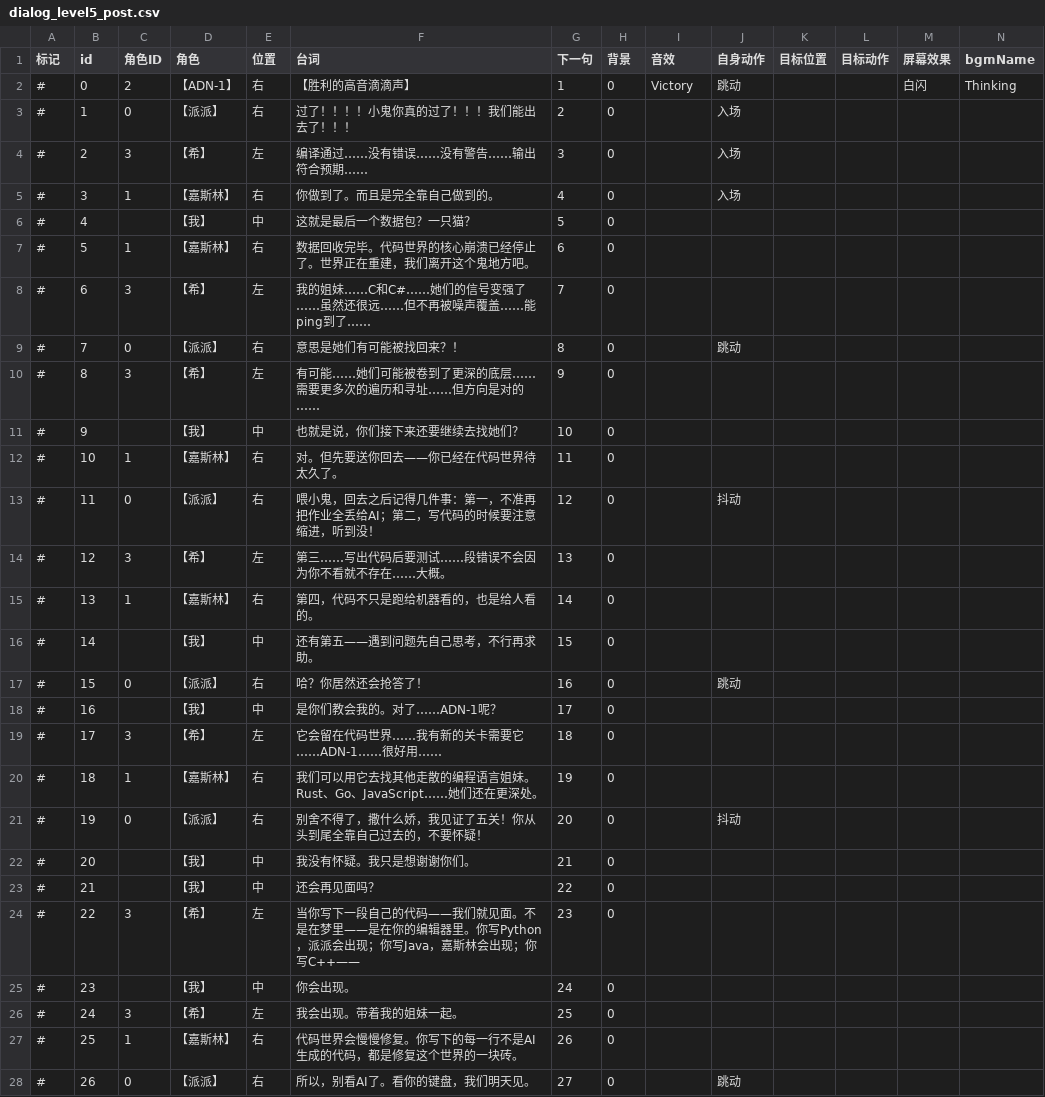
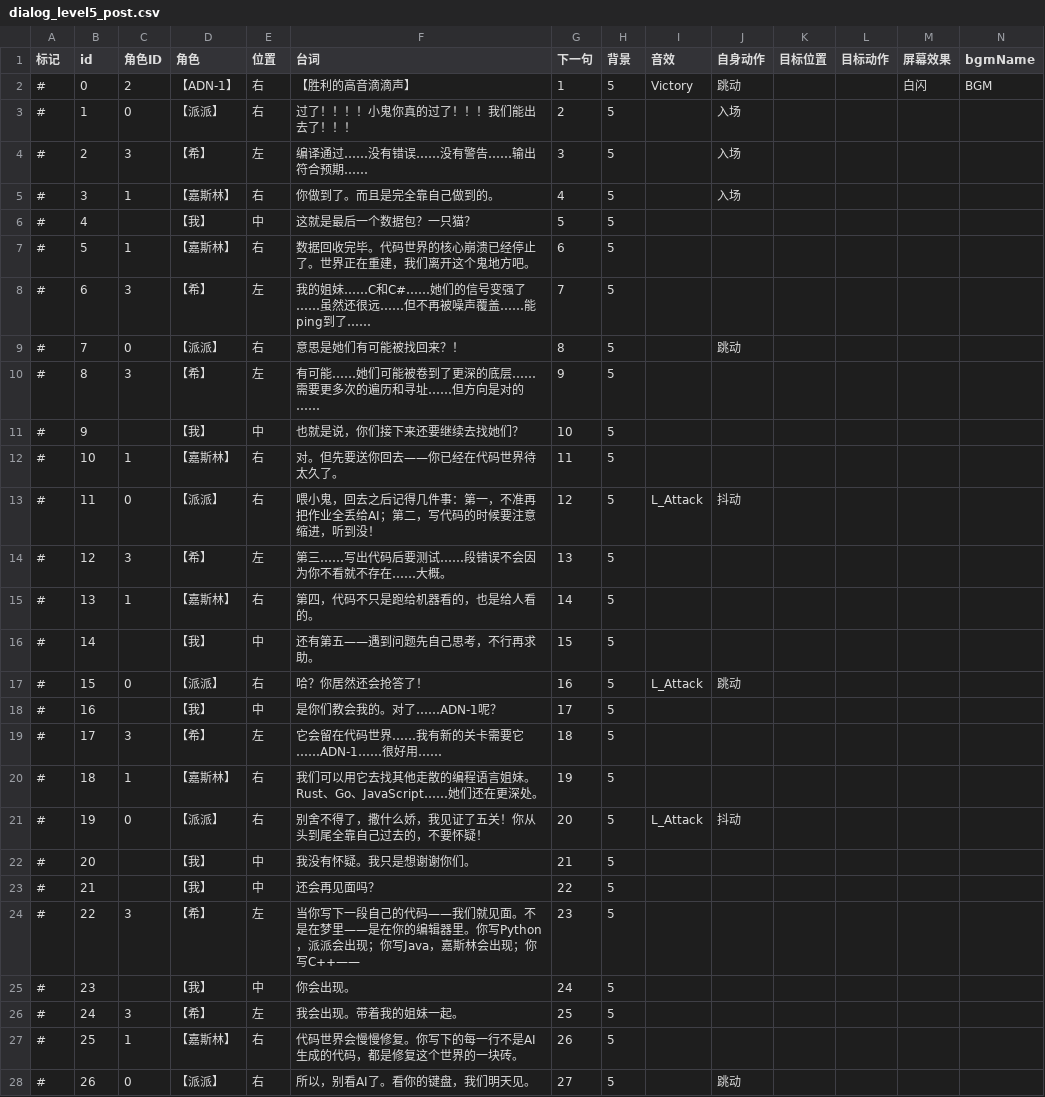
Before and after one commit to Thelia-Lzr/BoomJam26, a CSV file: Assets/Resource/Dialog/dialog_level5_post.csv, drawn as a sheet; only a part is shown; the diff covers the shown part only.

Commit message:
Update dialog audio cues and sync sound setup

```diff
--- a/Assets/Resource/Dialog/dialog_level5_post.csv
+++ b/Assets/Resource/Dialog/dialog_level5_post.csv
@@ -2,27 +2,27 @@
-"#","0","2","【ADN-1】","右","【胜利的高音滴滴声】","1","0","Victory","跳动","","","白闪","Thinking"
-"#","1","0","【派派】","右","过了！！！！小鬼你真的过了！！！我们能出去了！！！","2","0","","入场","","","",""
-"#","2","3","【希】","左","编译通过……没有错误……没有警告……输出符合预期……","3","0","","入场","","","",""
-"#","3","1","【嘉斯林】","右","你做到了。而且是完全靠自己做到的。","4","0","","入场","","","",""
-"#","4","","【我】","中","这就是最后一个数据包？一只猫？","5","0","","","","","",""
-"#","5","1","【嘉斯林】","右","数据回收完毕。代码世界的核心崩溃已经停止了。世界正在重建，我们离开这个鬼地方吧。","6","0","","","","","",""
-"#","6","3","【希】","左","我的姐妹……C和C#……她们的信号变强了……虽然还很远……但不再被噪声覆盖……能ping到了……","7","0","","","","","",""
-"#","7","0","【派派】","右","意思是她们有可能被找回来？！","8","0","","跳动","","","",""
-"#","8","3","【希】","左","有可能……她们可能被卷到了更深的底层……需要更多次的遍历和寻址……但方向是对的……","9","0","","","","","",""
-"#","9","","【我】","中","也就是说，你们接下来还要继续去找她们？","10","0","","","","","",""
-"#","10","1","【嘉斯林】","右","对。但先要送你回去——你已经在代码世界待太久了。","11","0","","","","","",""
-"#","11","0","【派派】","右","喂小鬼，回去之后记得几件事：第一，不准再把作业全丢给AI；第二，写代码的时候要注意缩进，听到没！","12","0","","抖动","","","",""
-"#","12","3","【希】","左","第三……写出代码后要测试……段错误不会因为你不看就不存在……大概。","13","0","","","","","",""
-"#","13","1","【嘉斯林】","右","第四，代码不只是跑给机器看的，也是给人看的。","14","0","","","","","",""
-"#","14","","【我】","中","还有第五——遇到问题先自己思考，不行再求助。","15","0","","","","","",""
-"#","15","0","【派派】","右","哈？你居然还会抢答了！","16","0","","跳动","","","",""
-"#","16","","【我】","中","是你们教会我的。对了……ADN-1呢？","17","0","","","","","",""
-"#","17","3","【希】","左","它会留在代码世界……我有新的关卡需要它……ADN-1……很好用……","18","0","","","","","",""
-"#","18","1","【嘉斯林】","右","我们可以用它去找其他走散的编程语言姐妹。Rust、Go、JavaScript……她们还在更深处。","19","0","","","","","",""
-"#","19","0","【派派】","右","别舍不得了，撒什么娇，我见证了五关！你从头到尾全靠自己过去的，不要怀疑！","20","0","","抖动","","","",""
-"#","20","","【我】","中","我没有怀疑。我只是想谢谢你们。","21","0","","","","","",""
-"#","21","","【我】","中","还会再见面吗？","22","0","","","","","",""
-"#","22","3","【希】","左","当你写下一段自己的代码——我们就见面。不是在梦里——是在你的编辑器里。你写Python，派派会出现；你写Java，嘉斯林会出现；你写C++——","23","0","","","","","",""
-"#","23","","【我】","中","你会出现。","24","0","","","","","",""
-"#","24","3","【希】","左","我会出现。带着我的姐妹一起。","25","0","","","","","",""
-"#","25","1","【嘉斯林】","右","代码世界会慢慢修复。你写下的每一行不是AI生成的代码，都是修复这个世界的一块砖。","26","0","","","","","",""
-"#","26","0","【派派】","右","所以，别看AI了。看你的键盘，我们明天见。","27","0","","跳动","","","",""
+#,0,2,【ADN-1】,右,【胜利的高音滴滴声】,1,5,Victory,跳动,,,白闪,BGM
+#,1,0,【派派】,右,过了！！！！小鬼你真的过了！！！我们能出去了！！！,2,5,,入场,,,,
+#,2,3,【希】,左,编译通过……没有错误……没有警告……输出符合预期……,3,5,,入场,,,,
+#,3,1,【嘉斯林】,右,你做到了。而且是完全靠自己做到的。,4,5,,入场,,,,
+#,4,,【我】,中,这就是最后一个数据包？一只猫？,5,5,,,,,,
+#,5,1,【嘉斯林】,右,数据回收完毕。代码世界的核心崩溃已经停止了。世界正在重建，我们离开这个鬼地方吧。,6,5,,,,,,
+#,6,3,【希】,左,我的姐妹……C和C#……她们的信号变强了……虽然还很远……但不再被噪声覆盖……能ping到了……,7,5,,,,,,
+#,7,0,【派派】,右,意思是她们有可能被找回来？！,8,5,,跳动,,,,
+#,8,3,【希】,左,有可能……她们可能被卷到了更深的底层……需要更多次的遍历和寻址……但方向是对的……,9,5,,,,,,
+#,9,,【我】,中,也就是说，你们接下来还要继续去找她们？,10,5,,,,,,
+#,10,1,【嘉斯林】,右,对。但先要送你回去——你已经在代码世界待太久了。,11,5,,,,,,
+#,11,0,【派派】,右,喂小鬼，回去之后记得几件事：第一，不准再把作业全丢给AI；第二，写代码的时候要注意缩进，听到没！,12,5,L_Attack,抖动,,,,
+#,12,3,【希】,左,第三……写出代码后要测试……段错误不会因为你不看就不存在……大概。,13,5,,,,,,
+#,13,1,【嘉斯林】,右,第四，代码不只是跑给机器看的，也是给人看的。,14,5,,,,,,
+#,14,,【我】,中,还有第五——遇到问题先自己思考，不行再求助。,15,5,,,,,,
+#,15,0,【派派】,右,哈？你居然还会抢答了！,16,5,L_Attack,跳动,,,,
+#,16,,【我】,中,是你们教会我的。对了……ADN-1呢？,17,5,,,,,,
+#,17,3,【希】,左,它会留在代码世界……我有新的关卡需要它……ADN-1……很好用……,18,5,,,,,,
+#,18,1,【嘉斯林】,右,我们可以用它去找其他走散的编程语言姐妹。Rust、Go、JavaScript……她们还在更深处。,19,5,,,,,,
+#,19,0,【派派】,右,别舍不得了，撒什么娇，我见证了五关！你从头到尾全靠自己过去的，不要怀疑！,20,5,L_Attack,抖动,,,,
+#,20,,【我】,中,我没有怀疑。我只是想谢谢你们。,21,5,,,,,,
+#,21,,【我】,中,还会再见面吗？,22,5,,,,,,
+#,22,3,【希】,左,当你写下一段自己的代码——我们就见面。不是在梦里——是在你的编辑器里。你写Python，派派会出现；你写Java，嘉斯林会出现；你写C++——,23,5,,,,,,
+#,23,,【我】,中,你会出现。,24,5,,,,,,
+#,24,3,【希】,左,我会出现。带着我的姐妹一起。,25,5,,,,,,
+#,25,1,【嘉斯林】,右,代码世界会慢慢修复。你写下的每一行不是AI生成的代码，都是修复这个世界的一块砖。,26,5,,,,,,
+#,26,0,【派派】,右,所以，别看AI了。看你的键盘，我们明天见。,27,5,,跳动,,,,
```
Also changed, not shown: 8 removed rows and 11 edited cells elsewhere in this file, Assets/Resource/Dialog/dialog_level1_pre.csv, Assets/Resource/Dialog/dialog_level2_post.csv, 10 other files.
